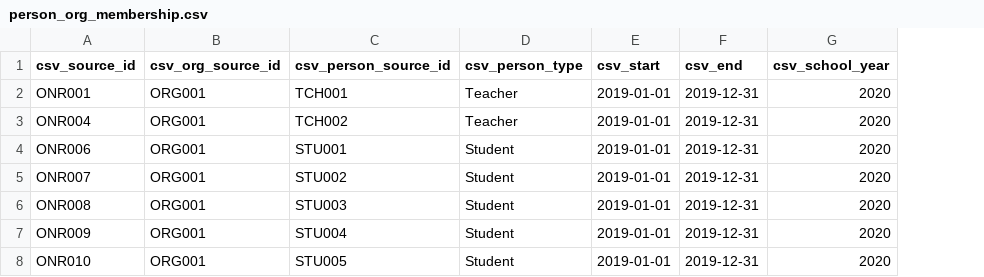
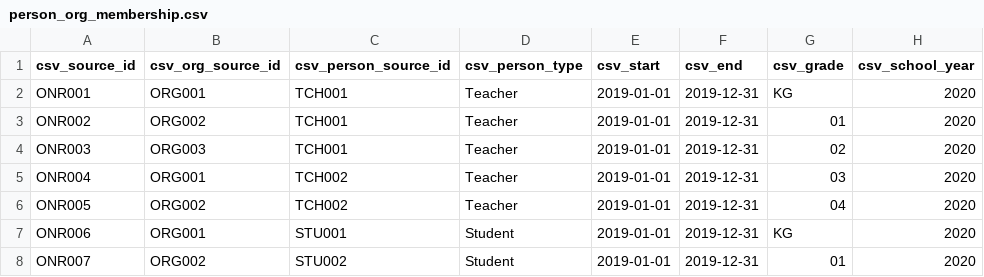
Before and after one commit to kimonocloud/api-examples, a CSV file: data/fss-mydestiny/person_org_membership.csv, drawn as a sheet; removed rows and columns are numbered as before the commit, all else as after; the diff names each change by its address in the sheet, - before the commit and + after, or states it on an @@ line.

```diff
--- a/data/fss-mydestiny/person_org_membership.csv
+++ b/data/fss-mydestiny/person_org_membership.csv
+column G (csv_grade), row 2: KG; row 5: 03; rows 7-8: KG | 01
+row 3: ONR002 | ORG002 | TCH001 | Teacher | 2019-01-01 | 2019-12-31 | 01 | 2020
+row 4: ONR003 | ORG003 | TCH001 | Teacher | 2019-01-01 | 2019-12-31 | 02 | 2020
+row 6: ONR005 | ORG002 | TCH002 | Teacher | 2019-01-01 | 2019-12-31 | 04 | 2020
-B8 (csv_org_source_id): ORG001
+B8 (csv_org_source_id): ORG002
-row 6: ONR008 | ORG001 | STU003 | Student | 2019-01-01 | 2019-12-31 | 2020
-row 7: ONR009 | ORG001 | STU004 | Student | 2019-01-01 | 2019-12-31 | 2020
-row 8: ONR010 | ORG001 | STU005 | Student | 2019-01-01 | 2019-12-31 | 2020
```
Also changed, not shown: data/fss-mydestiny/person_org_membership2.csv, data/fss-mydestiny/sections.csv, 3 other files.
